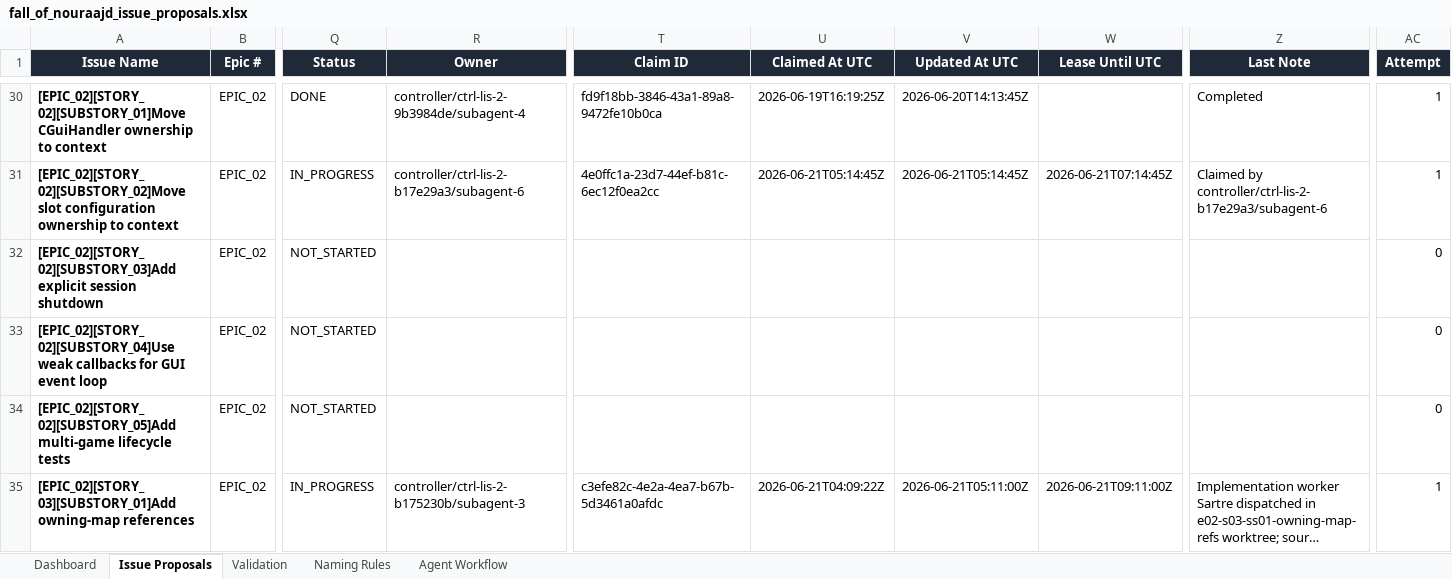
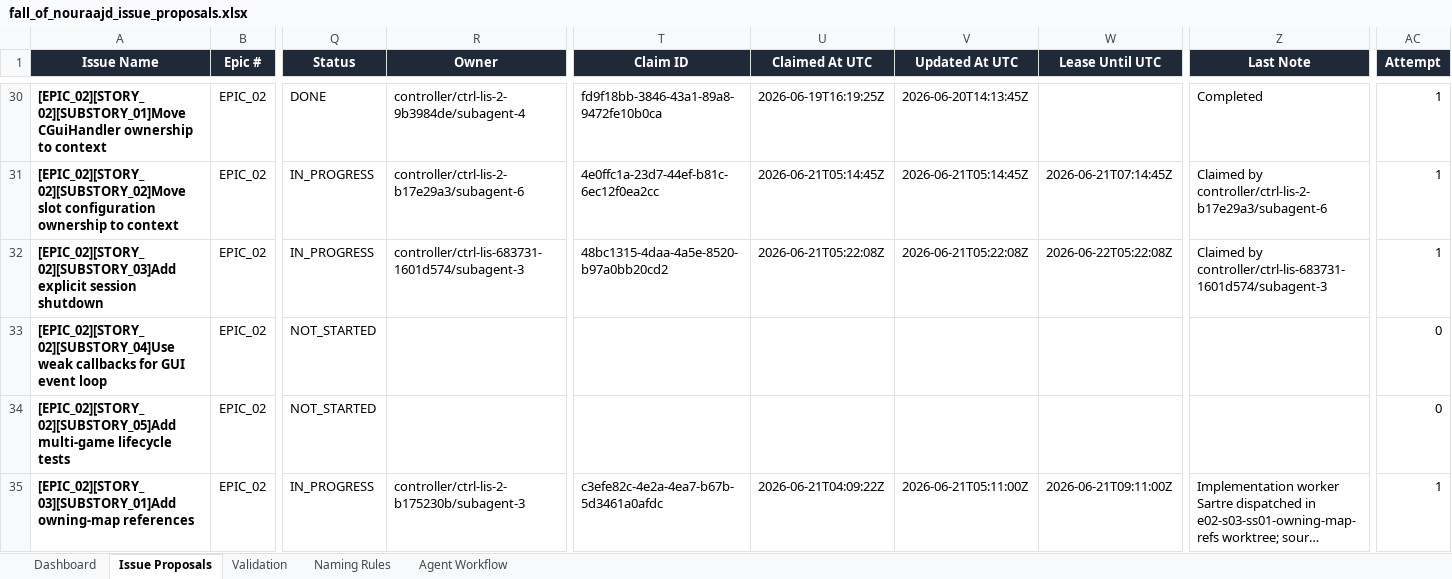
Before and after one commit to lisu188/fall-of-nouraajd, an Excel workbook: planning/fall_of_nouraajd_issue_proposals.xlsx, sheet Issue Proposals, drawn as a sheet; only a part is shown, gaps mark what is left out; long unchanged cells end in …; values as stored, in another font and other column widths than the file's, no borders; conditional formats and table styles not drawn; the diff names each change by its address in the sheet, - before the commit and + after, or states it on an @@ line.

Commit message:
Claim E02 S02 SS03 session shutdown

```diff
--- a/planning/fall_of_nouraajd_issue_proposals.xlsx (sheet Issue Proposals)
+++ b/planning/fall_of_nouraajd_issue_proposals.xlsx (sheet Issue Proposals)
-Q32 (Status): NOT_STARTED
+Q32 (Status): IN_PROGRESS
-R32 (Owner): (empty)
+R32 (Owner): controller/ctrl-lis-683731-1601d574/subagent-3
-T32 (Claim ID): (empty)
+T32 (Claim ID): 48bc1315-4daa-4a5e-8520-b97a0bb20cd2
-U32 (Claimed At UTC): (empty)
+U32 (Claimed At UTC): 2026-06-21T05:22:08Z
-V32 (Updated At UTC): (empty)
+V32 (Updated At UTC): 2026-06-21T05:22:08Z
-W32 (Lease Until UTC): (empty)
+W32 (Lease Until UTC): 2026-06-22T05:22:08Z
-Z32 (Last Note): (empty)
+Z32 (Last Note): Claimed by controller/ctrl-lis-683731-1601d574/subagent-3
-AC32 (Attempt): 0
+AC32 (Attempt): 1
```
